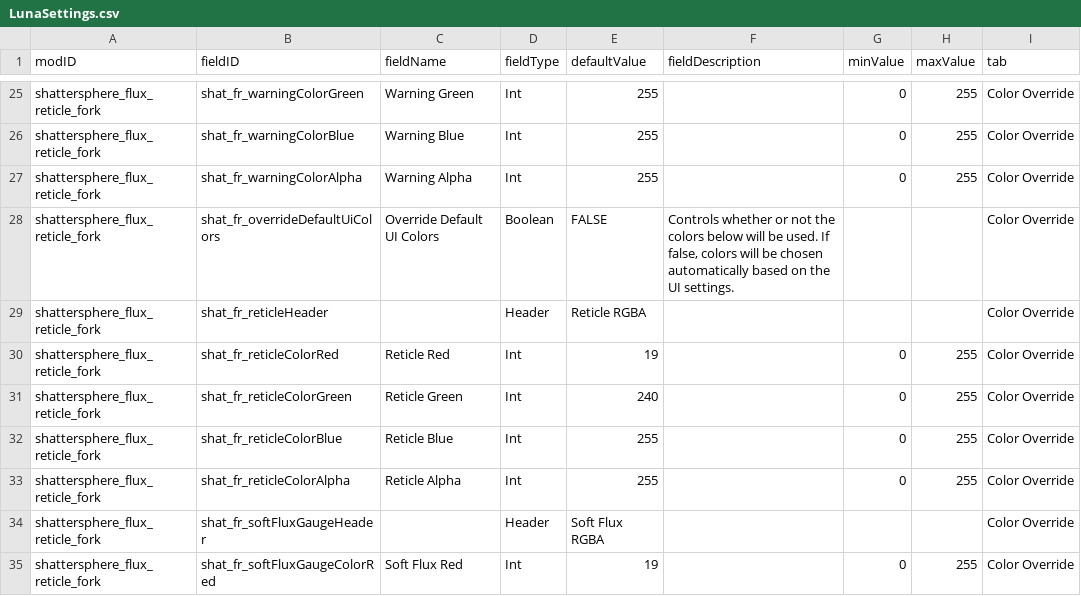
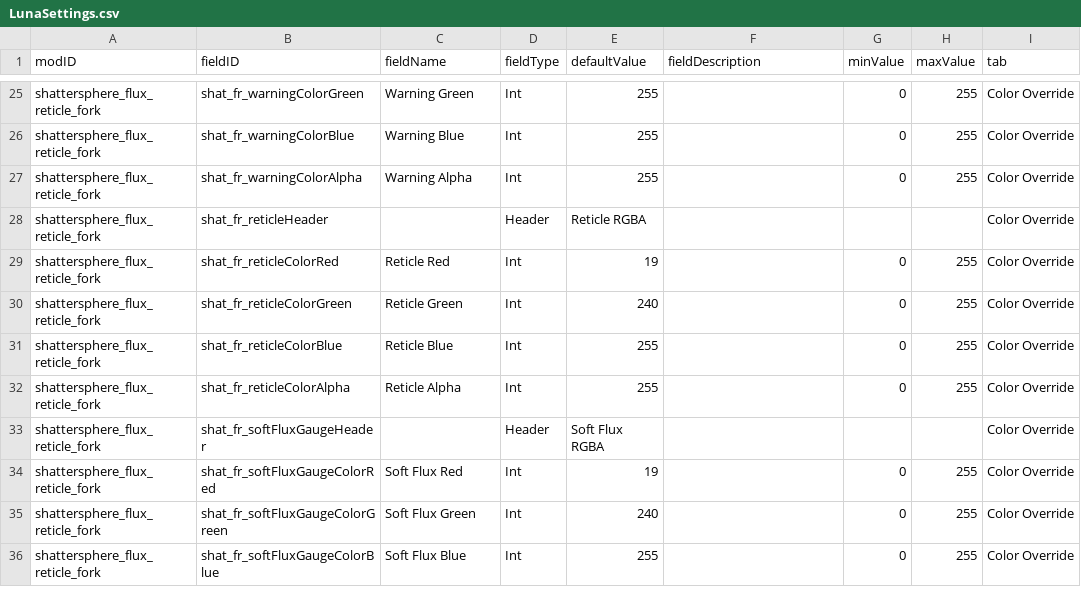
Before and after one commit to Shattersphere/FluxReticle, a CSV file: data/config/LunaSettings.csv, drawn as a sheet; only a part is shown, gaps mark what is left out; the shorter side is filled out with more unchanged rows; the diff names each change by its address in the sheet, - before the commit and + after, or states it on an @@ line.

Commit message:
fix: apply configured reticle colors directly

```diff
--- a/data/config/LunaSettings.csv
+++ b/data/config/LunaSettings.csv
-row 28: shattersphere_flux_reticle_fork | shat_fr_overrideDefaultUiColors | Override Default UI Colors | Boolean | FALSE | Controls whether or not the colors below will be used. If false, colors will be chosen automatically based on the UI settings. |  |  | Color Override
```
Also changed, not shown: 7 other files.
